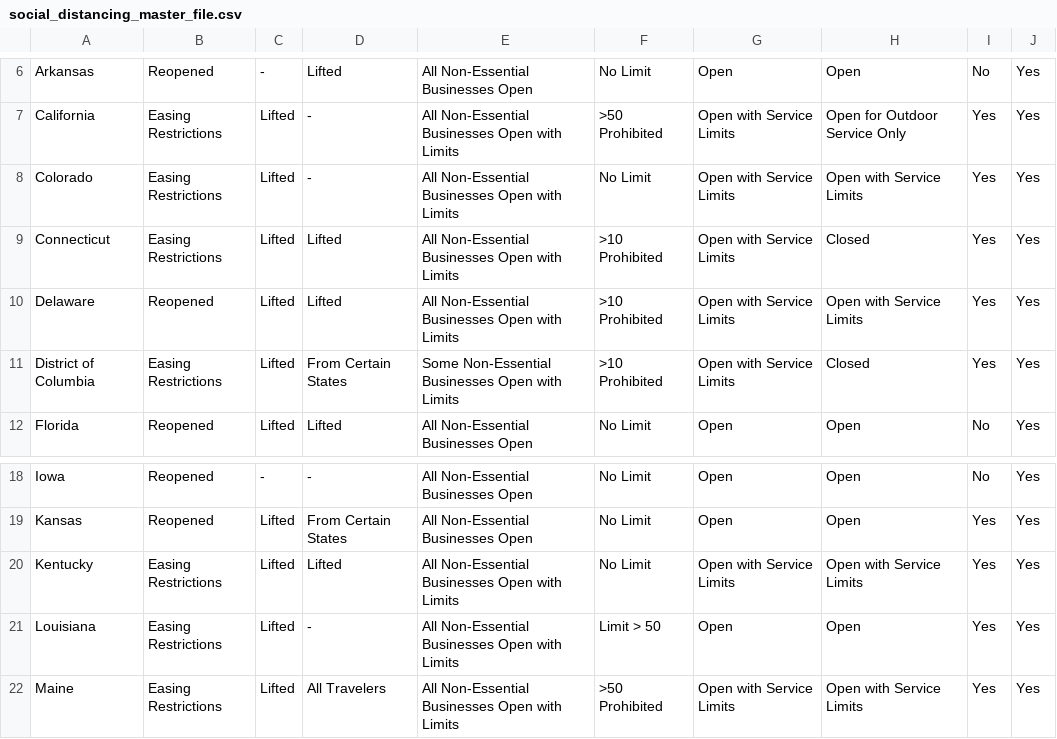
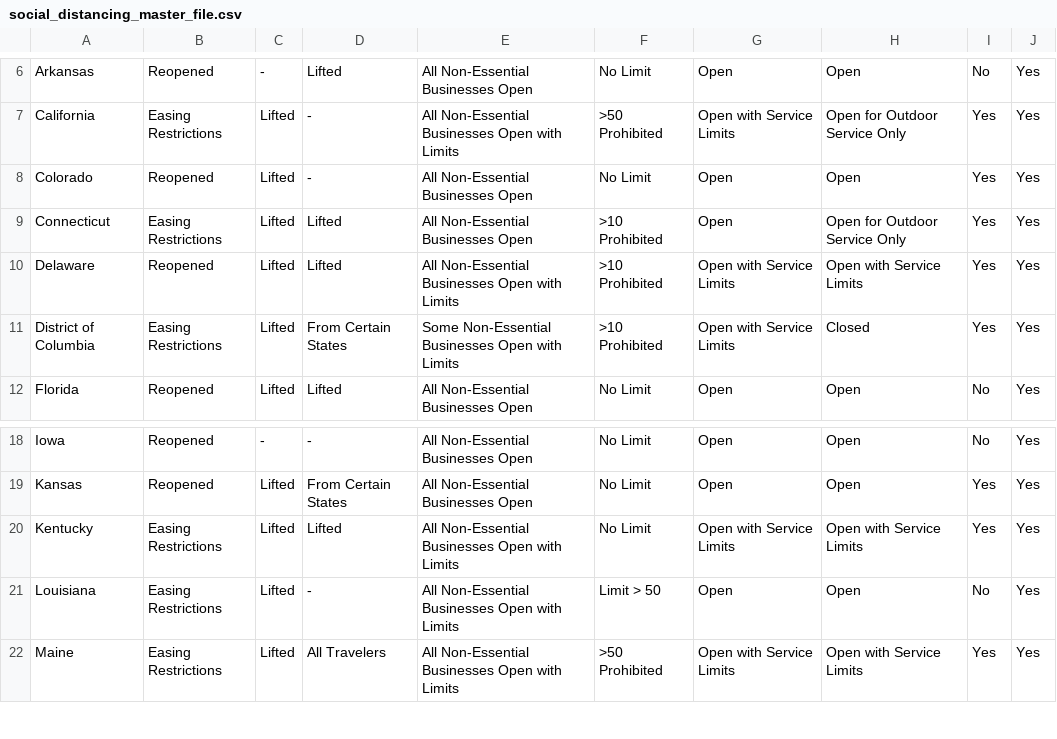
Before and after one commit to snwessel/DataScienceCapstone, a CSV file: data/social_distancing_master_file.csv, drawn as a sheet; only a part is shown, gaps mark what is left out; the diff covers the shown part only.

```diff
--- a/data/social_distancing_master_file.csv
+++ b/data/social_distancing_master_file.csv
@@ -7,4 +7,4 @@ Arkansas,Reopened,-,Lifted,All Non-Essential Businesses Open,No Limit,Open,Open,
 California,Easing Restrictions,Lifted,-,All Non-Essential Businesses Open with Limits,>50 Prohibited,Open with Service Limits,Open for Outdoor Service Only,Yes,Yes
-Colorado,Easing Restrictions,Lifted,-,All Non-Essential Businesses Open with Limits,No Limit,Open with Service Limits,Open with Service Limits,Yes,Yes
-Connecticut,Easing Restrictions,Lifted,Lifted,All Non-Essential Businesses Open with Limits,>10 Prohibited,Open with Service Limits,Closed,Yes,Yes
+Colorado,Reopened,Lifted,-,All Non-Essential Businesses Open,No Limit,Open,Open,Yes,Yes
+Connecticut,Easing Restrictions,Lifted,Lifted,All Non-Essential Businesses Open,>10 Prohibited,Open,Open for Outdoor Service Only,Yes,Yes
 Delaware,Reopened,Lifted,Lifted,All Non-Essential Businesses Open with Limits,>10 Prohibited,Open with Service Limits,Open with Service Limits,Yes,Yes
@@ -20,3 +20,3 @@ Kansas,Reopened,Lifted,From Certain States,All Non-Essential Businesses Open,No
 Kentucky,Easing Restrictions,Lifted,Lifted,All Non-Essential Businesses Open with Limits,No Limit,Open with Service Limits,Open with Service Limits,Yes,Yes
-Louisiana,Easing Restrictions,Lifted,-,All Non-Essential Businesses Open with Limits,Limit > 50,Open,Open,Yes,Yes
+Louisiana,Easing Restrictions,Lifted,-,All Non-Essential Businesses Open with Limits,Limit > 50,Open,Open,No,Yes
 Maine,Easing Restrictions,Lifted,All Travelers,All Non-Essential Businesses Open with Limits,>50 Prohibited,Open with Service Limits,Open with Service Limits,Yes,Yes
```
Also changed, not shown: 22 edited cells elsewhere in this file, 1 other file.
